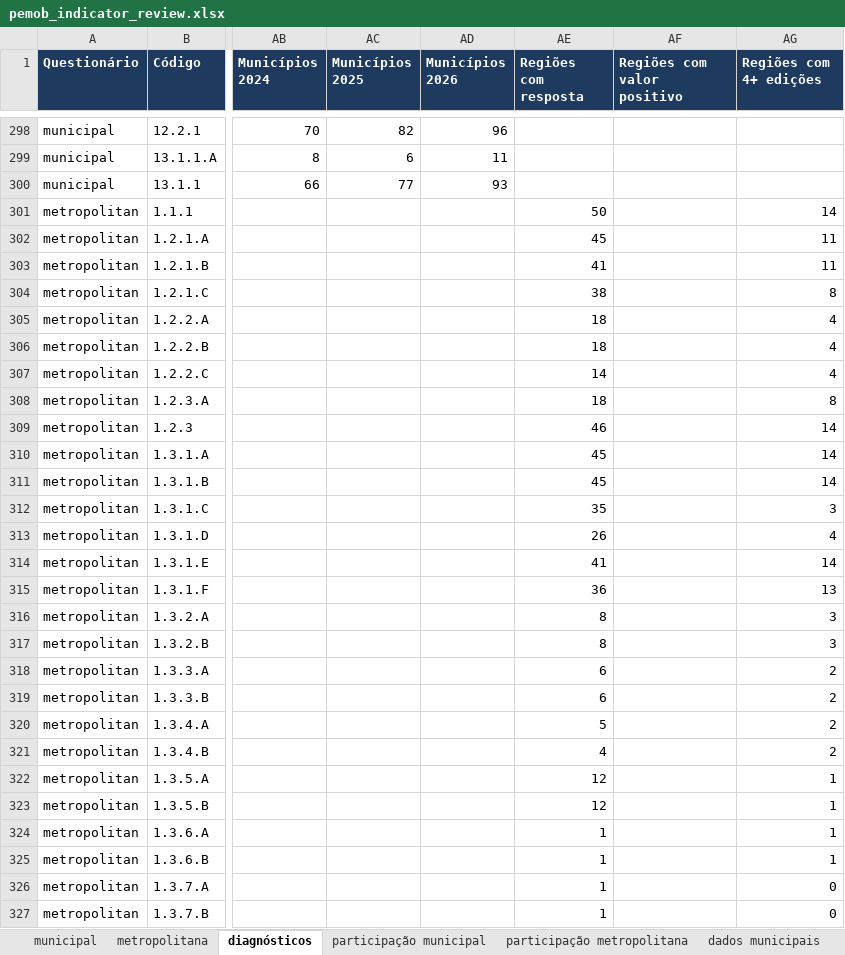
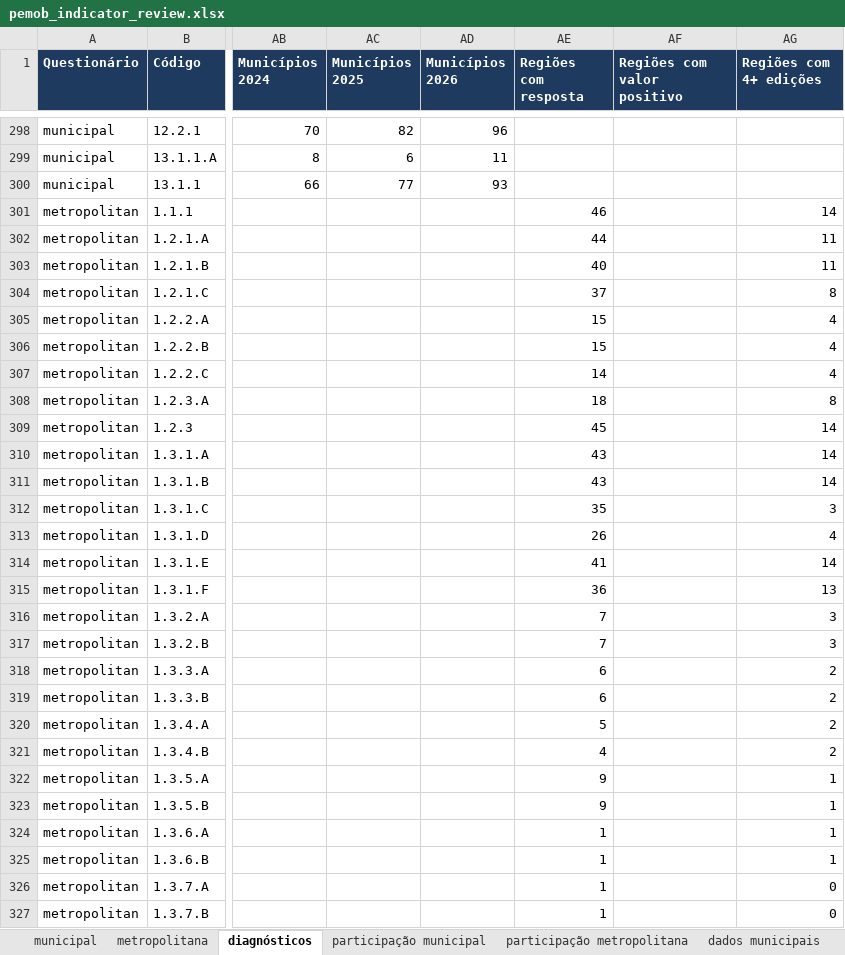
Before and after one commit to inspercidades/data-pemob, an Excel workbook: review/pemob_indicator_review.xlsx, sheet diagnósticos, drawn as a sheet; only a part is shown, gaps mark what is left out; values as stored, in another font and other column widths than the file's, no borders; the diff covers the shown part only; the diff names each change by its address in the sheet, - before the commit and + after, or states it on an @@ line.

```diff
--- a/review/pemob_indicator_review.xlsx (sheet diagnósticos)
+++ b/review/pemob_indicator_review.xlsx (sheet diagnósticos)
-AE301 (Regiões com resposta): 50
+AE301 (Regiões com resposta): 46
-AE302 (Regiões com resposta): 45
+AE302 (Regiões com resposta): 44
-AE303 (Regiões com resposta): 41
+AE303 (Regiões com resposta): 40
-AE304 (Regiões com resposta): 38
+AE304 (Regiões com resposta): 37
-AE305:AE306 (Regiões com resposta): 18
+AE305:AE306 (Regiões com resposta): 15
-AE309 (Regiões com resposta): 46
+AE309 (Regiões com resposta): 45
-AE310:AE311 (Regiões com resposta): 45
+AE310:AE311 (Regiões com resposta): 43
-AE316:AE317 (Regiões com resposta): 8
+AE316:AE317 (Regiões com resposta): 7
-AE322:AE323 (Regiões com resposta): 12
+AE322:AE323 (Regiões com resposta): 9
```
Also changed, not shown: 67 edited cells elsewhere in this sheet, sheet dados metropolitanos, sheet metropolitana, 12 other files.
